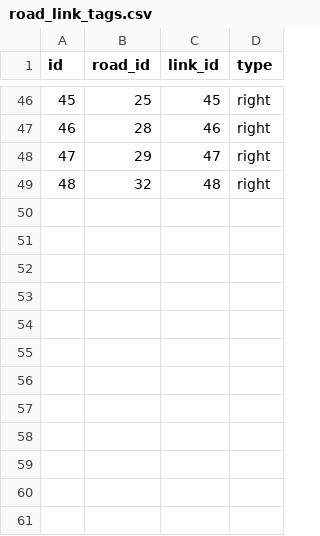
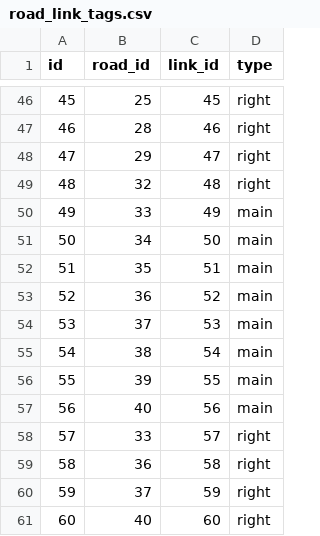
Before and after one commit to Kaz-0105/drl_simulator, a CSV file: layout/twenty_intersections/road_link_tags.csv, drawn as a sheet; only a part is shown, gaps mark what is left out.

```diff
--- a/layout/twenty_intersections/road_link_tags.csv
+++ b/layout/twenty_intersections/road_link_tags.csv
@@ -49 +49,13 @@
 48,32,48,right
+49,33,49,main
+50,34,50,main
+51,35,51,main
+52,36,52,main
+53,37,53,main
+54,38,54,main
+55,39,55,main
+56,40,56,main
+57,33,57,right
+58,36,58,right
+59,37,59,right
+60,40,60,right
```
Also changed, not shown: layout/twenty_intersections/intersection_road_tags.csv, 9 other files.
